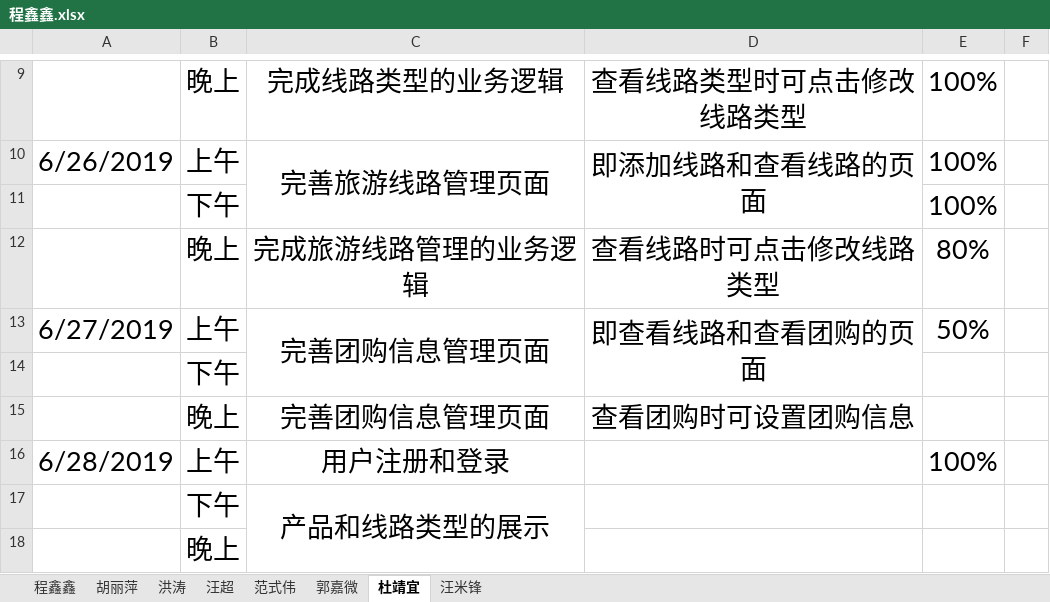
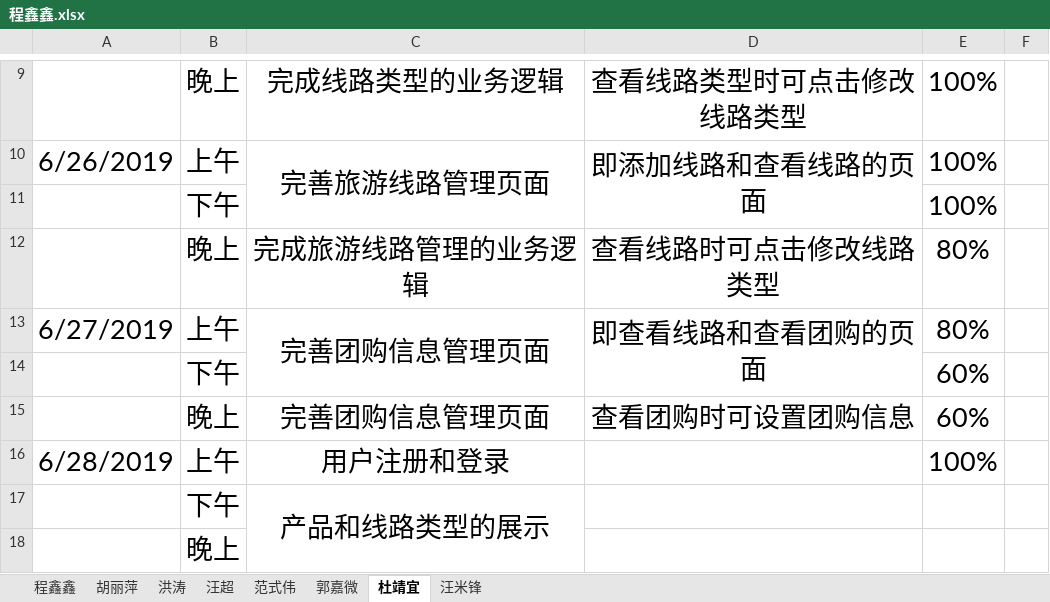
Before and after one commit to hgkj-rj-02/hgkj_02, an Excel workbook: 程鑫鑫/程鑫鑫.xlsx, sheet 杜靖宜, drawn as a sheet; only a part is shown, gaps mark what is left out; values as stored, in another font and other column widths than the file's, no borders; the diff names each change by its address in the sheet, - before the commit and + after, or states it on an @@ line.

Commit message:
杜靖宜

```diff
--- a/程鑫鑫/程鑫鑫.xlsx (sheet 杜靖宜)
+++ b/程鑫鑫/程鑫鑫.xlsx (sheet 杜靖宜)
-E13: 50%
+E13: 80%
-E14:E15: (empty)
+E14:E15: 60%
```
